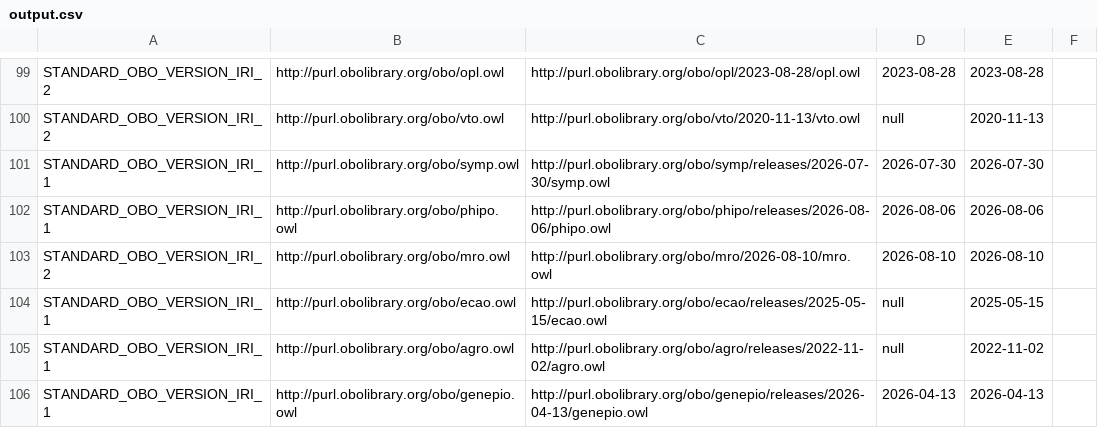
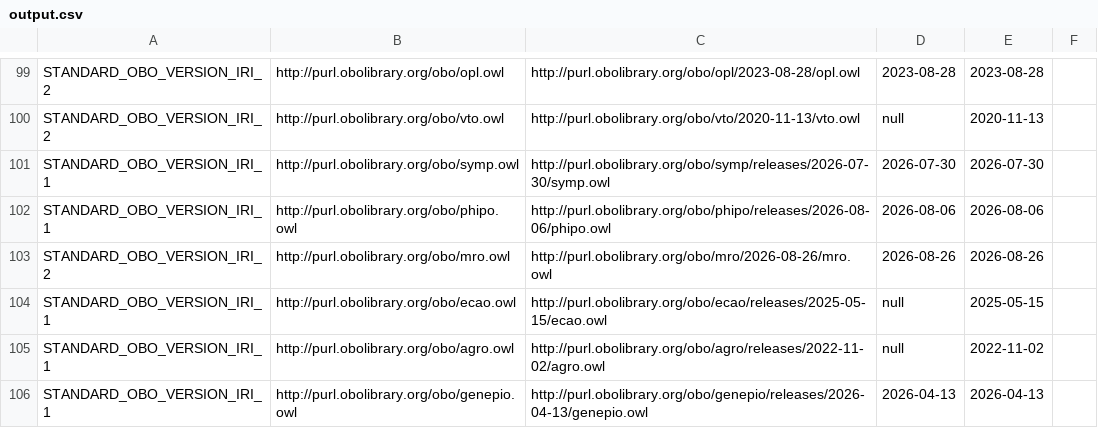
Before and after one commit to psiotwo/ontology-version-extractor, a CSV file: output.csv, drawn as a sheet; only a part is shown, gaps mark what is left out.

```diff
--- a/output.csv
+++ b/output.csv
@@ -102,3 +102,3 @@ STANDARD_OBO_VERSION_IRI_1,http://purl.obolibrary.org/obo/symp.owl,http://purl.o
 STANDARD_OBO_VERSION_IRI_1,http://purl.obolibrary.org/obo/phipo.owl,http://purl.obolibrary.org/obo/phipo/releases/2026-08-06/phipo.owl,2026-08-06,2026-08-06,,
-STANDARD_OBO_VERSION_IRI_2,http://purl.obolibrary.org/obo/mro.owl,http://purl.obolibrary.org/obo/mro/2026-08-10/mro.owl,2026-08-10,2026-08-10,,
+STANDARD_OBO_VERSION_IRI_2,http://purl.obolibrary.org/obo/mro.owl,http://purl.obolibrary.org/obo/mro/2026-08-26/mro.owl,2026-08-26,2026-08-26,,
 STANDARD_OBO_VERSION_IRI_1,http://purl.obolibrary.org/obo/ecao.owl,http://purl.obolibrary.org/obo/ecao/releases/2025-05-15/ecao.owl,null,2025-05-15,,
```
Also changed, not shown: 2 other files.
